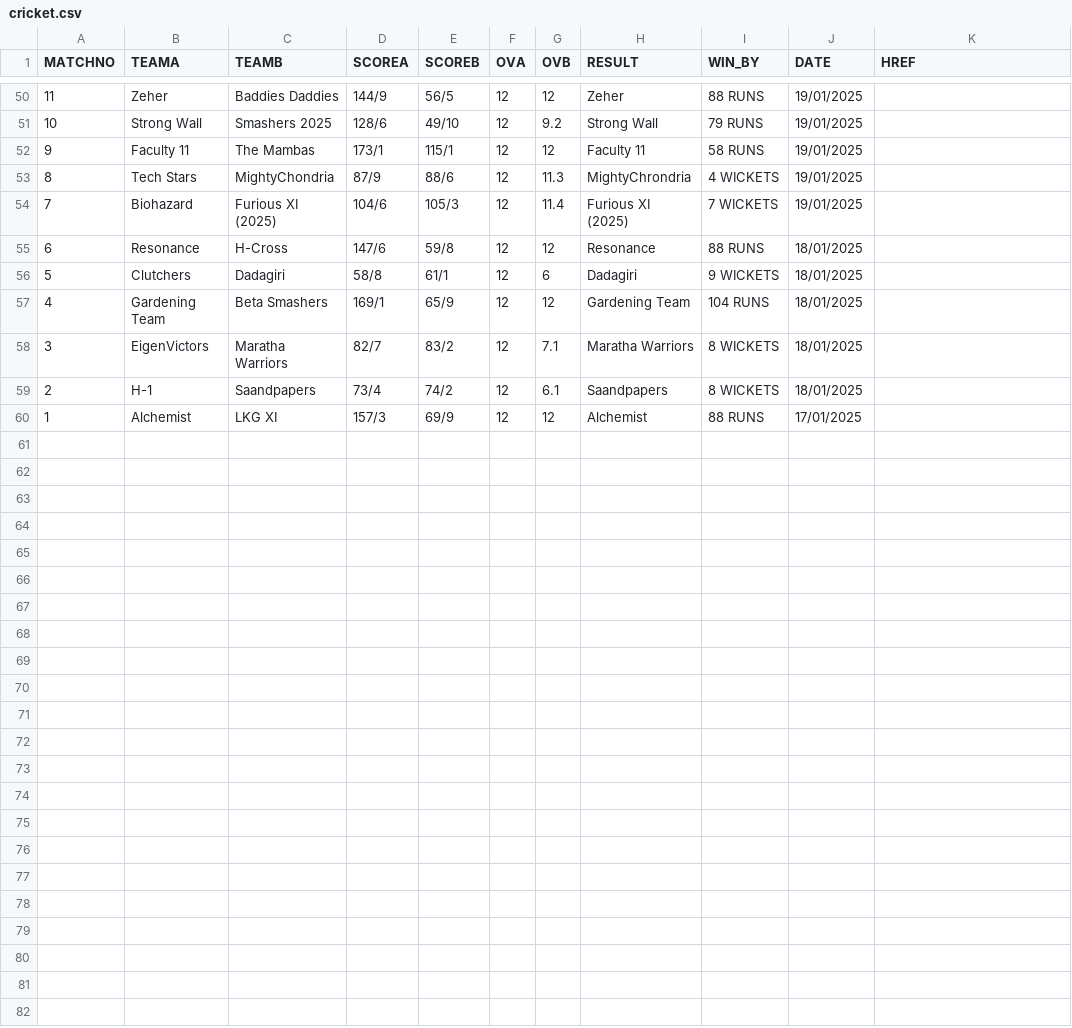
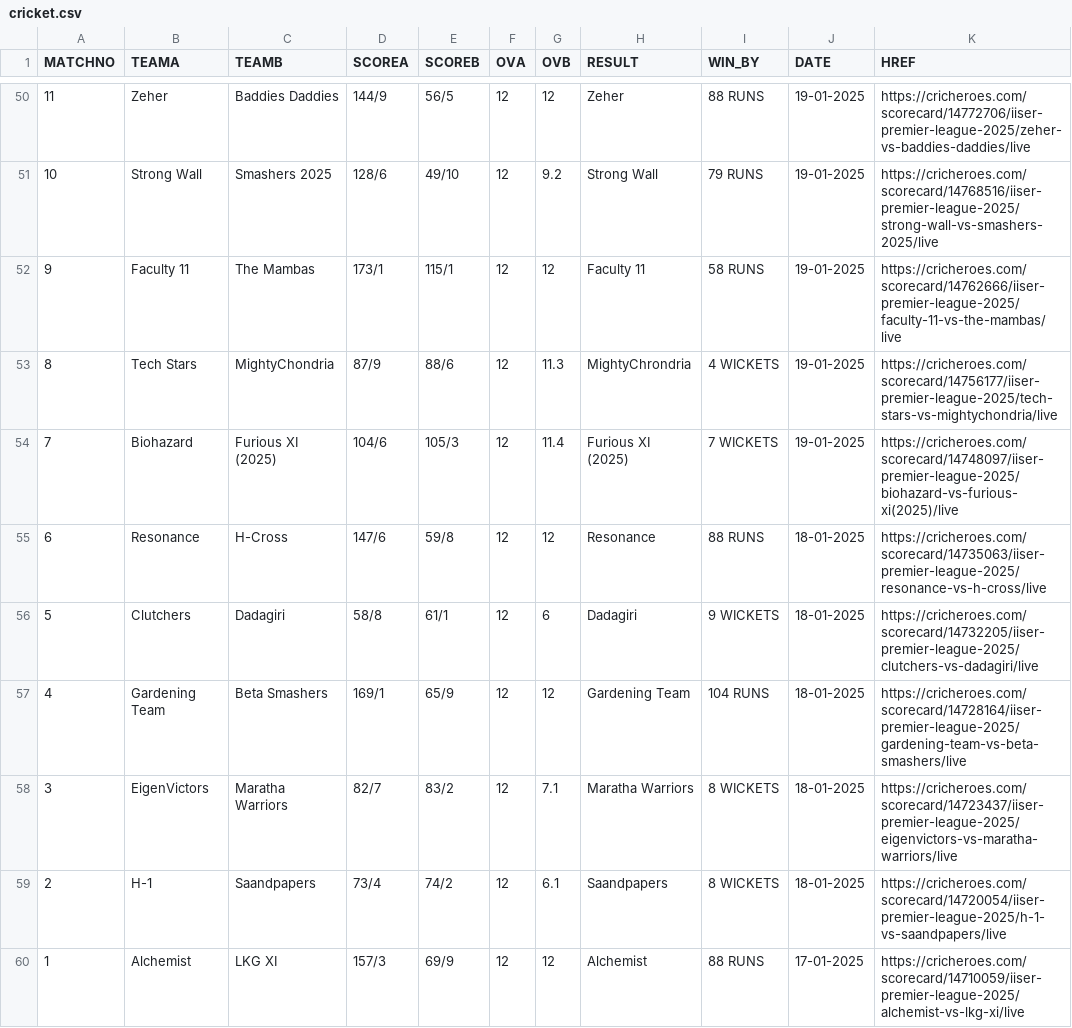
Before and after one commit to EeshanGit/Kalpa_Build_Test, a CSV file: public/krcsvs/cricket.csv, drawn as a sheet; only a part is shown, gaps mark what is left out; the diff covers the shown part only.

Commit message:
Added cricheroes links, fixed some small stuff

```diff
--- a/public/krcsvs/cricket.csv
+++ b/public/krcsvs/cricket.csv
@@ -50,11 +50,11 @@ MATCHNO,TEAMA,TEAMB,SCOREA,SCOREB,OVA,OVB,RESULT,WIN_BY,DATE,HREF
-11,Zeher,Baddies Daddies,144/9,56/5,12,12,Zeher,88 RUNS,19/01/2025,
-10,Strong Wall,Smashers 2025,128/6,49/10,12,9.2,Strong Wall,79 RUNS,19/01/2025,
-9,Faculty 11,The Mambas,173/1,115/1,12,12,Faculty 11,58 RUNS,19/01/2025,
-8,Tech Stars,MightyChondria,87/9,88/6,12,11.3,MightyChrondria,4 WICKETS,19/01/2025,
-7,Biohazard,Furious XI (2025),104/6,105/3,12,11.4,Furious XI (2025),7 WICKETS,19/01/2025,
-6,Resonance,H-Cross,147/6,59/8,12,12,Resonance,88 RUNS,18/01/2025,
-5,Clutchers,Dadagiri,58/8,61/1,12,6,Dadagiri,9 WICKETS,18/01/2025,
-4,Gardening Team,Beta Smashers,169/1,65/9,12,12,Gardening Team,104 RUNS,18/01/2025,
-3,EigenVictors,Maratha Warriors,82/7,83/2,12,7.1,Maratha Warriors,8 WICKETS,18/01/2025,
-2,H-1,Saandpapers,73/4,74/2,12,6.1,Saandpapers,8 WICKETS,18/01/2025,
-1,Alchemist,LKG XI,157/3,69/9,12,12,Alchemist,88 RUNS,17/01/2025,
+11,Zeher,Baddies Daddies,144/9,56/5,12,12,Zeher,88 RUNS,19-01-2025,https://cricheroes.com/scorecard/14772706/iiser-premier-league-2025/zeher-vs-baddies-daddies/live
+10,Strong Wall,Smashers 2025,128/6,49/10,12,9.2,Strong Wall,79 RUNS,19-01-2025,https://cricheroes.com/scorecard/14768516/iiser-premier-league-2025/strong-wall-vs-smashers-2025/live
+9,Faculty 11,The Mambas,173/1,115/1,12,12,Faculty 11,58 RUNS,19-01-2025,https://cricheroes.com/scorecard/14762666/iiser-premier-league-2025/faculty-11-vs-the-mambas/live
+8,Tech Stars,MightyChondria,87/9,88/6,12,11.3,MightyChrondria,4 WICKETS,19-01-2025,https://cricheroes.com/scorecard/14756177/iiser-premier-league-2025/tech-stars-vs-mightychondria/live
+7,Biohazard,Furious XI (2025),104/6,105/3,12,11.4,Furious XI (2025),7 WICKETS,19-01-2025,https://cricheroes.com/scorecard/14748097/iiser-premier-league-2025/biohazard-vs-furious-xi(2025)/live
+6,Resonance,H-Cross,147/6,59/8,12,12,Resonance,88 RUNS,18-01-2025,https://cricheroes.com/scorecard/14735063/iiser-premier-league-2025/resonance-vs-h-cross/live
+5,Clutchers,Dadagiri,58/8,61/1,12,6,Dadagiri,9 WICKETS,18-01-2025,https://cricheroes.com/scorecard/14732205/iiser-premier-league-2025/clutchers-vs-dadagiri/live
+4,Gardening Team,Beta Smashers,169/1,65/9,12,12,Gardening Team,104 RUNS,18-01-2025,https://cricheroes.com/scorecard/14728164/iiser-premier-league-2025/gardening-team-vs-beta-smashers/live
+3,EigenVictors,Maratha Warriors,82/7,83/2,12,7.1,Maratha Warriors,8 WICKETS,18-01-2025,https://cricheroes.com/scorecard/14723437/iiser-premier-league-2025/eigenvictors-vs-maratha-warriors/live
+2,H-1,Saandpapers,73/4,74/2,12,6.1,Saandpapers,8 WICKETS,18-01-2025,https://cricheroes.com/scorecard/14720054/iiser-premier-league-2025/h-1-vs-saandpapers/live
+1,Alchemist,LKG XI,157/3,69/9,12,12,Alchemist,88 RUNS,17-01-2025,https://cricheroes.com/scorecard/14710059/iiser-premier-league-2025/alchemist-vs-lkg-xi/live
```
Also changed, not shown: 96 edited cells elsewhere in this file, 6 other files.
